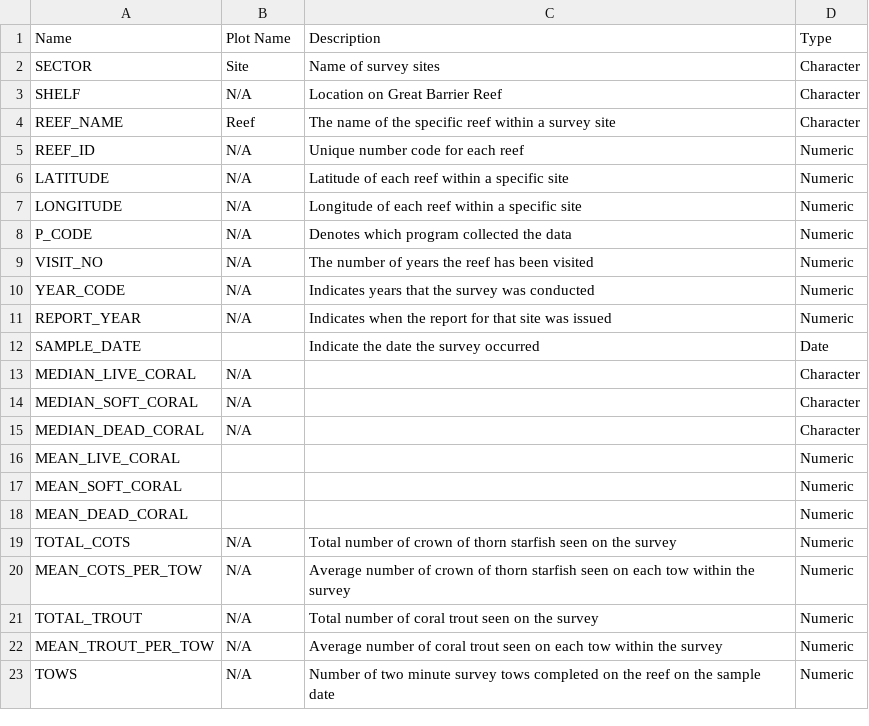
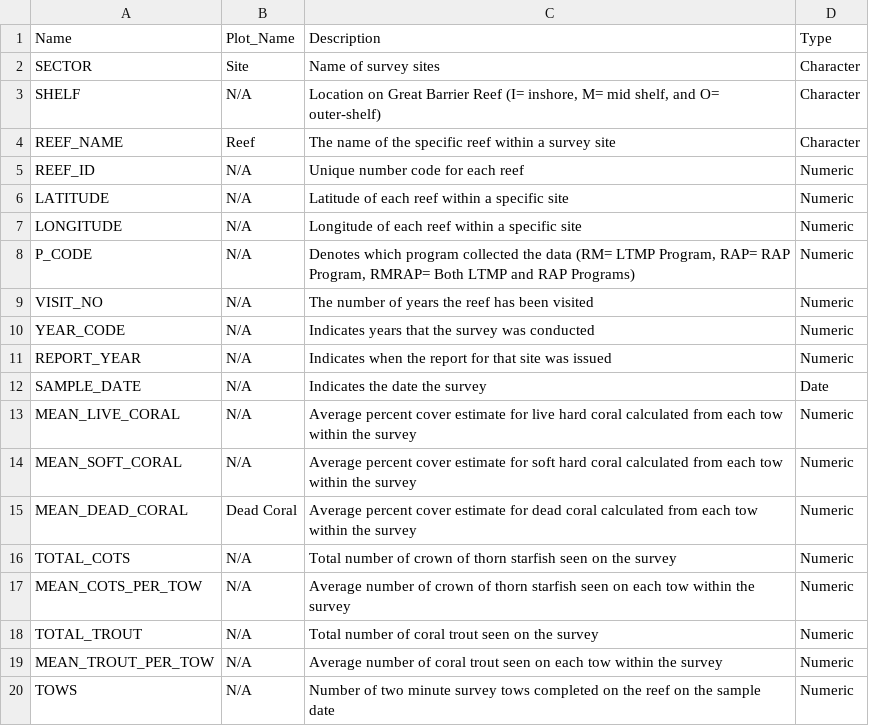
Before and after one commit to OCN-682-UH/Ishimaru_Final, a CSV file: final_proj/data/data_dict.csv, drawn as a sheet.

Commit message:
made edits to shiny app and data dictionary

```diff
--- a/final_proj/data/data_dict.csv
+++ b/final_proj/data/data_dict.csv
@@ -1,4 +1,4 @@
-Name,Plot Name,Description,Type
+Name,Plot_Name,Description,Type
 SECTOR,Site,Name of survey sites,Character
-SHELF,N/A,Location on Great Barrier Reef ,Character
+SHELF,N/A,"Location on Great Barrier Reef (I= inshore, M= mid shelf, and O= outer-shelf)",Character
 REEF_NAME,Reef,The name of the specific reef within a survey site,Character
@@ -7,3 +7,3 @@ LATITUDE,N/A,Latitude of each reef within a specific site,Numeric
 LONGITUDE,N/A,Longitude of each reef within a specific site,Numeric
-P_CODE,N/A,Denotes which program collected the data,Numeric
+P_CODE,N/A,"Denotes which program collected the data (RM= LTMP Program, RAP= RAP Program, RMRAP= Both LTMP and RAP Programs)",Numeric
 VISIT_NO,N/A,The number of years the reef has been visited,Numeric
@@ -11,9 +11,6 @@ YEAR_CODE,N/A,Indicates years that the survey was conducted,Numeric
 REPORT_YEAR,N/A,Indicates when the report for that site was issued,Numeric
-SAMPLE_DATE,,Indicate the date the survey occurred ,Date
-MEDIAN_LIVE_CORAL,N/A,,Character
-MEDIAN_SOFT_CORAL,N/A,,Character
-MEDIAN_DEAD_CORAL,N/A,,Character
-MEAN_LIVE_CORAL,,,Numeric
-MEAN_SOFT_CORAL,,,Numeric
-MEAN_DEAD_CORAL,,,Numeric
+SAMPLE_DATE,N/A,Indicates the date the survey,Date
+MEAN_LIVE_CORAL,N/A,Average percent cover estimate for live hard coral calculated from each tow within the survey,Numeric
+MEAN_SOFT_CORAL,N/A,Average percent cover estimate for soft hard coral calculated from each tow within the survey,Numeric
+MEAN_DEAD_CORAL,Dead Coral,Average percent cover estimate for dead coral calculated from each tow within the survey,Numeric
 TOTAL_COTS,N/A,Total number of crown of thorn starfish seen on the survey,Numeric
```
Also changed, not shown: 3 other files.
